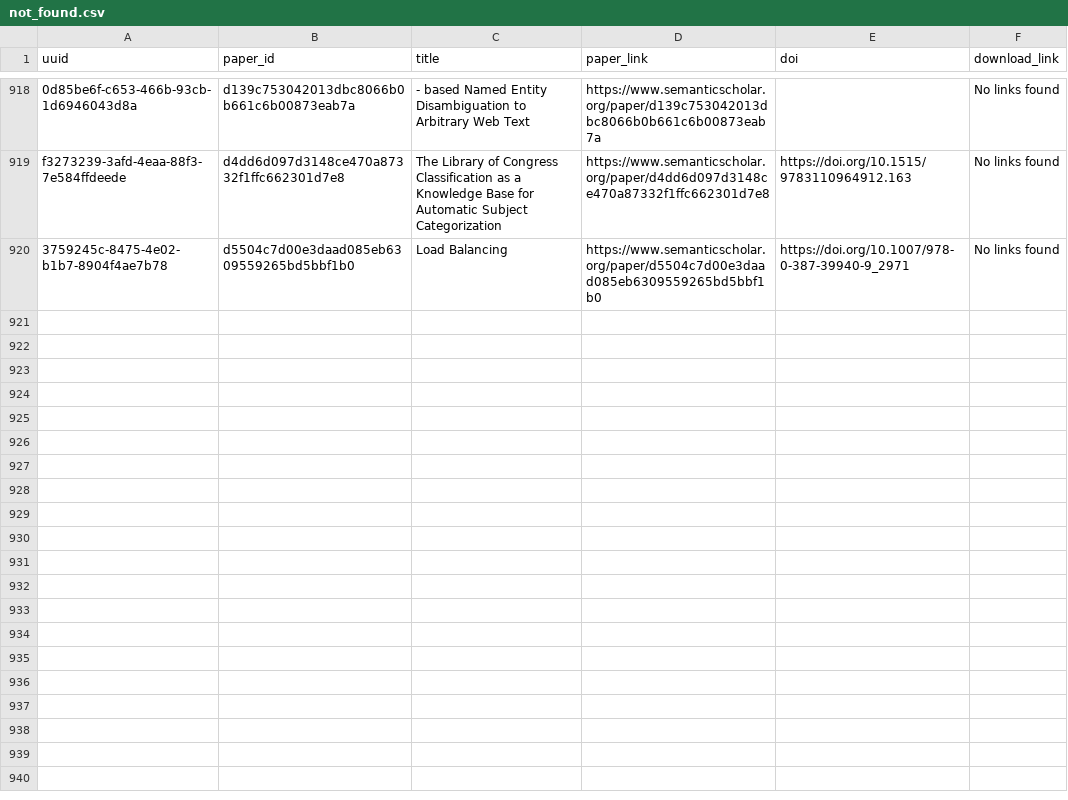
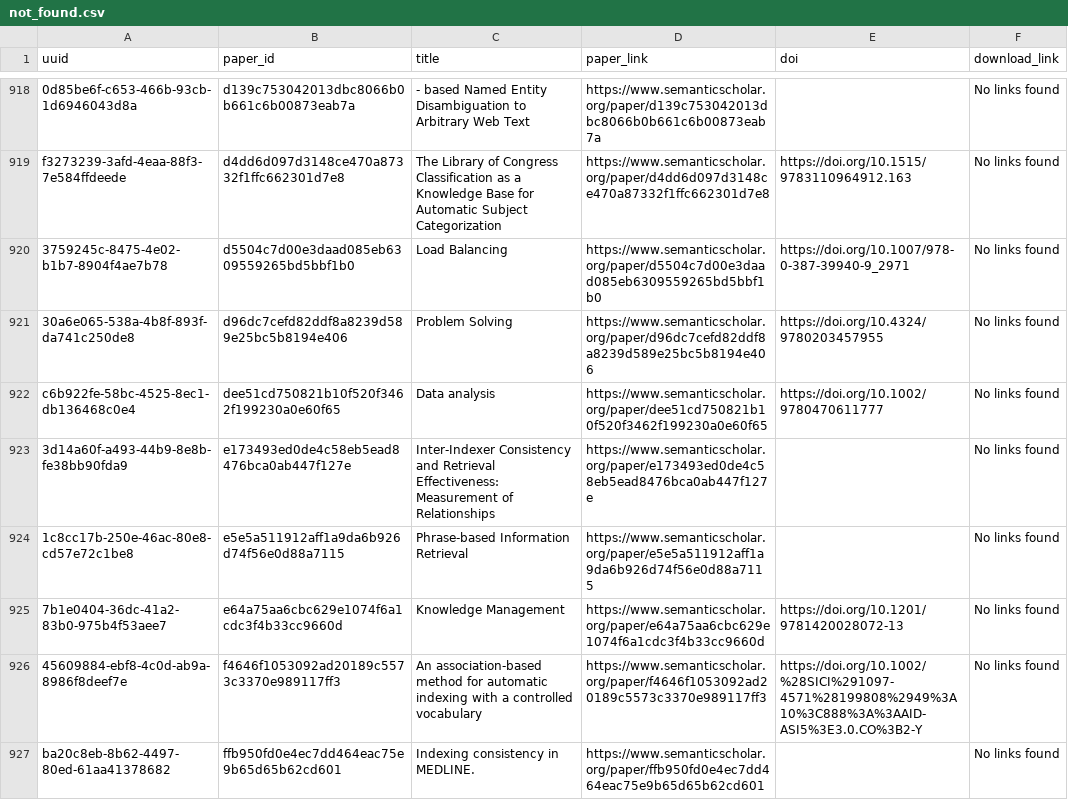
Before and after one commit to dev-SR/research-paper-downloader-pdf, a CSV file: data/info/not_found.csv, drawn as a sheet; only a part is shown, gaps mark what is left out; the diff covers the shown part only; the diff names each change by its address in the sheet, - before the commit and + after, or states it on an @@ line.

```diff
--- a/data/info/not_found.csv
+++ b/data/info/not_found.csv
+row 921: 30a6e065-538a-4b8f-893f-da741c250de8 | d96dc7cefd82ddf8a8239d589e25bc5b8194e406 | Problem Solving | https://www.semanticscholar.org/paper/d96dc7cefd82ddf8a8239d589e25bc5b8194e406 | https://doi.org/10.4324/9780203457955 | No links found
+row 922: c6b922fe-58bc-4525-8ec1-db136468c0e4 | dee51cd750821b10f520f3462f199230a0e60f65 | Data analysis | https://www.semanticscholar.org/paper/dee51cd750821b10f520f3462f199230a0e60f65 | https://doi.org/10.1002/9780470611777 | No links found
+row 923: 3d14a60f-a493-44b9-8e8b-fe38bb90fda9 | e173493ed0de4c58eb5ead8476bca0ab447f127e | Inter-Indexer Consistency and Retrieval Effectiveness: Measurement of Relationships | https://www.semanticscholar.org/paper/e173493ed0de4c58eb5ead8476bca0ab447f127e |  | No links found
+row 924: 1c8cc17b-250e-46ac-80e8-cd57e72c1be8 | e5e5a511912aff1a9da6b926d74f56e0d88a7115 | Phrase-based Information Retrieval | https://www.semanticscholar.org/paper/e5e5a511912aff1a9da6b926d74f56e0d88a7115 |  | No links found
+row 925: 7b1e0404-36dc-41a2-83b0-975b4f53aee7 | e64a75aa6cbc629e1074f6a1cdc3f4b33cc9660d | Knowledge Management | https://www.semanticscholar.org/paper/e64a75aa6cbc629e1074f6a1cdc3f4b33cc9660d | https://doi.org/10.1201/9781420028072-13 | No links found
+row 926: 45609884-ebf8-4c0d-ab9a-8986f8deef7e | f4646f1053092ad20189c5573c3370e989117ff3 | An association-based method for automatic indexing with a controlled vocabulary | https://www.semanticscholar.org/paper/f4646f1053092ad20189c5573c3370e989117ff3 | https://doi.org/10.1002/%28SICI%291097-4571%28199808%2949%3A10%3C888%3A%3AAID-ASI5%3E3.0.CO%3B2-Y | No links found
+row 927: ba20c8eb-8b62-4497-80ed-61aa41378682 | ffb950fd0e4ec7dd464eac75e9b65d65b62cd601 | Indexing consistency in MEDLINE. | https://www.semanticscholar.org/paper/ffb950fd0e4ec7dd464eac75e9b65d65b62cd601 |  | No links found
```
Also changed, not shown: 7 added rows elsewhere in this file, data/info/done.csv, 1 other file.
